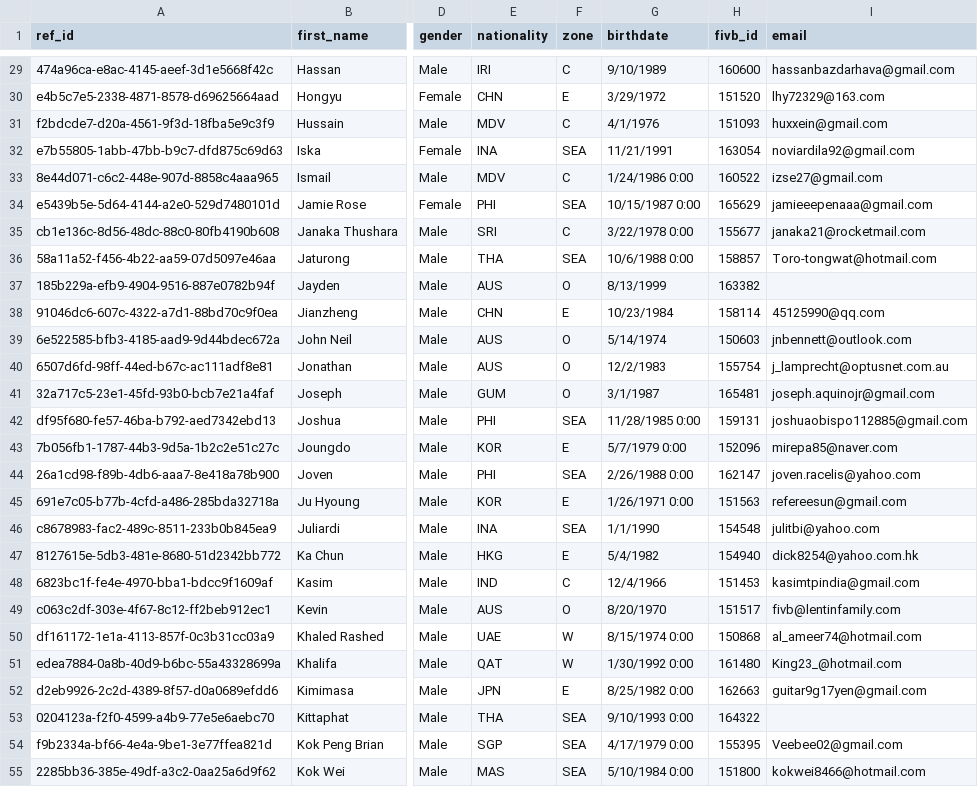
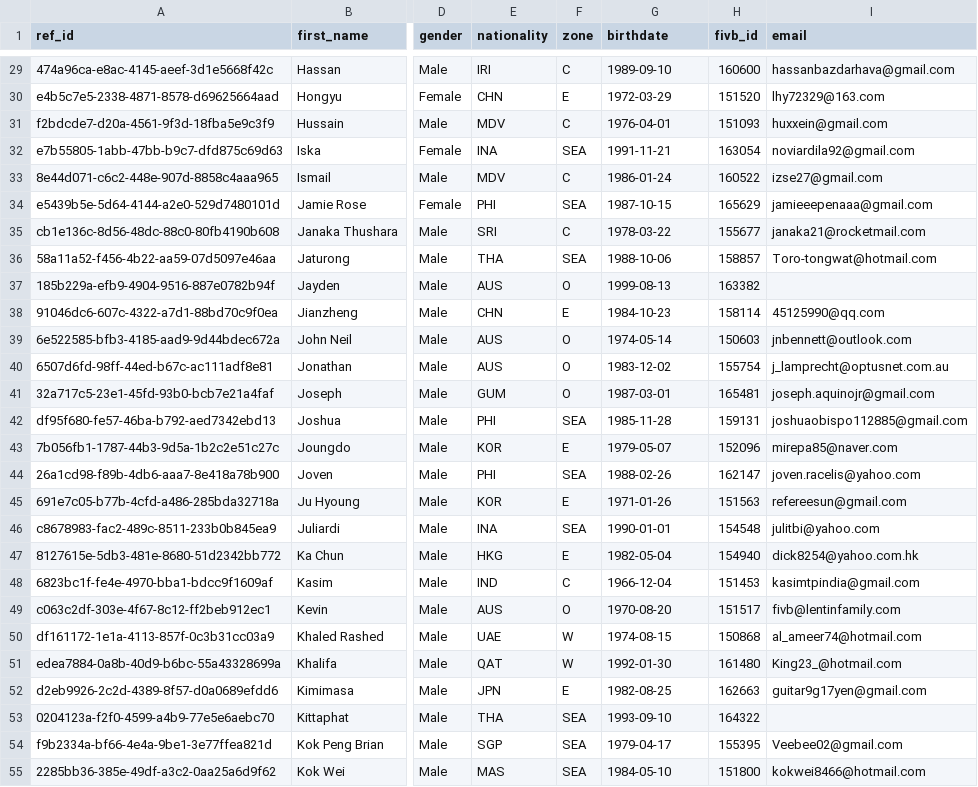
Before and after one commit to avcbeach/referee-database, a CSV file: data/referees.csv, drawn as a sheet; only a part is shown, gaps mark what is left out; the diff covers the shown part only; the diff names each change by its address in the sheet, - before the commit and + after, or states it on an @@ line.

```diff
--- a/data/referees.csv
+++ b/data/referees.csv
-G29 (birthdate): 9/10/1989
+G29 (birthdate): 1989-09-10
-G30 (birthdate): 3/29/1972
+G30 (birthdate): 1972-03-29
-G31 (birthdate): 4/1/1976
+G31 (birthdate): 1976-04-01
-G32 (birthdate): 11/21/1991
+G32 (birthdate): 1991-11-21
-G33 (birthdate): 1/24/1986 0:00
+G33 (birthdate): 1986-01-24
-G34 (birthdate): 10/15/1987 0:00
+G34 (birthdate): 1987-10-15
-G35 (birthdate): 3/22/1978 0:00
+G35 (birthdate): 1978-03-22
-G36 (birthdate): 10/6/1988 0:00
+G36 (birthdate): 1988-10-06
-G37 (birthdate): 8/13/1999
+G37 (birthdate): 1999-08-13
-G38 (birthdate): 10/23/1984
+G38 (birthdate): 1984-10-23
-G39 (birthdate): 5/14/1974
+G39 (birthdate): 1974-05-14
-G40 (birthdate): 12/2/1983
+G40 (birthdate): 1983-12-02
-G41 (birthdate): 3/1/1987
+G41 (birthdate): 1987-03-01
-G42 (birthdate): 11/28/1985 0:00
+G42 (birthdate): 1985-11-28
-G43 (birthdate): 5/7/1979 0:00
+G43 (birthdate): 1979-05-07
-G44 (birthdate): 2/26/1988 0:00
+G44 (birthdate): 1988-02-26
-G45 (birthdate): 1/26/1971 0:00
+G45 (birthdate): 1971-01-26
-G46 (birthdate): 1/1/1990
+G46 (birthdate): 1990-01-01
-G47 (birthdate): 5/4/1982
+G47 (birthdate): 1982-05-04
-G48 (birthdate): 12/4/1966
+G48 (birthdate): 1966-12-04
-G49 (birthdate): 8/20/1970
+G49 (birthdate): 1970-08-20
-G50 (birthdate): 8/15/1974 0:00
+G50 (birthdate): 1974-08-15
-G51 (birthdate): 1/30/1992 0:00
+G51 (birthdate): 1992-01-30
-G52 (birthdate): 8/25/1982 0:00
+G52 (birthdate): 1982-08-25
-G53 (birthdate): 9/10/1993 0:00
+G53 (birthdate): 1993-09-10
-G54 (birthdate): 4/17/1979 0:00
+G54 (birthdate): 1979-04-17
-G55 (birthdate): 5/10/1984 0:00
+G55 (birthdate): 1984-05-10
```
Also changed, not shown: 91 edited cells elsewhere in this file.
